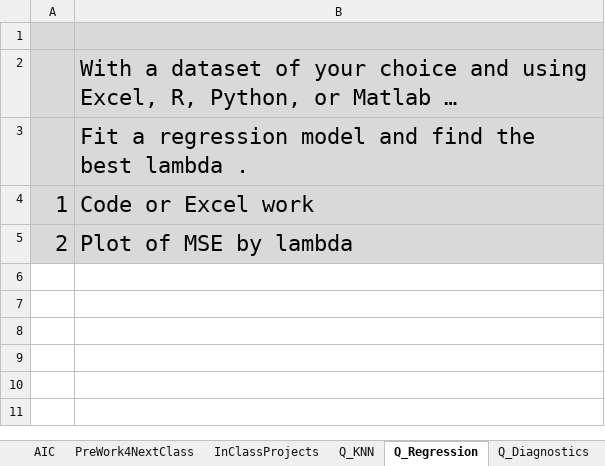
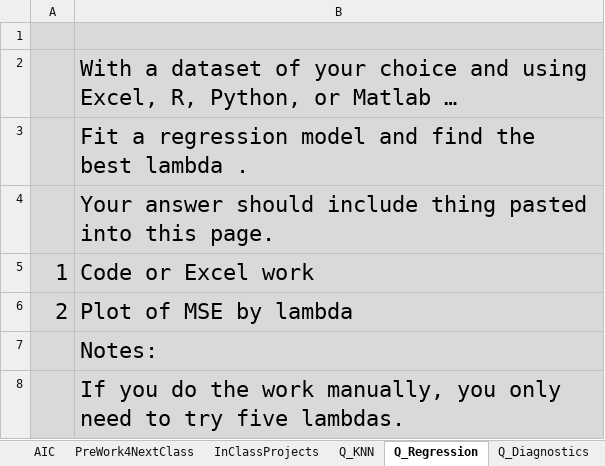
Before and after one commit to DavidRomoff/ML4RM, an Excel workbook: ML4RM_Class1.xlsm, sheet Q_Regression, drawn as a sheet; values as stored, in another font and other column widths than the file's, no borders; the diff names each change by its address in the sheet, - before the commit and + after, or states it on an @@ line.

```diff
--- a/ML4RM_Class1.xlsm (sheet Q_Regression)
+++ b/ML4RM_Class1.xlsm (sheet Q_Regression)
+row 4:  | Your answer should include thing pasted into this page.
+row 7:  | Notes:
+row 8:  | If you do the work manually, you only need to try five lambdas.
```
Also changed, not shown: sheet InClassProjects, sheet Assumptions, charts or pictures.
